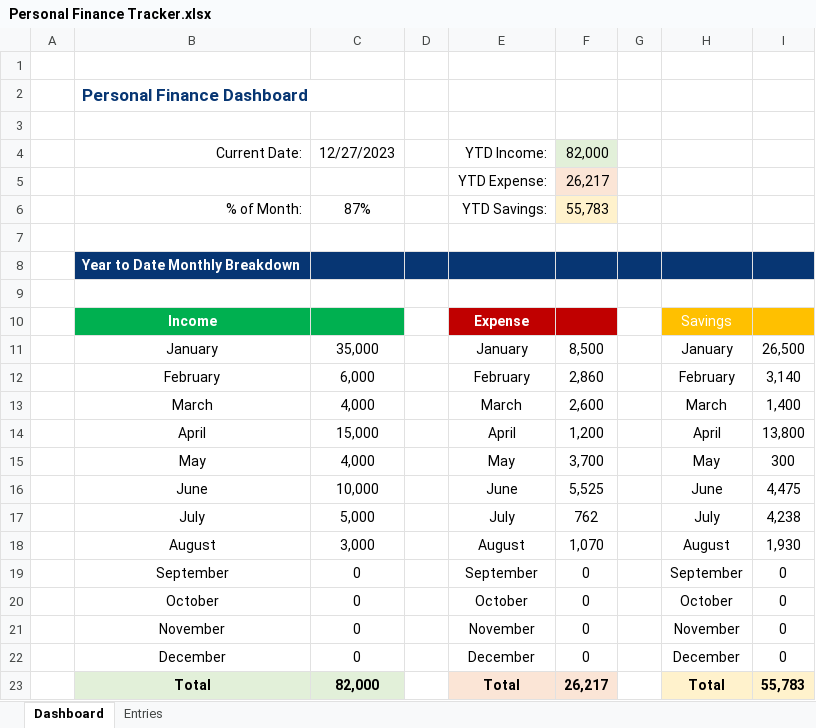
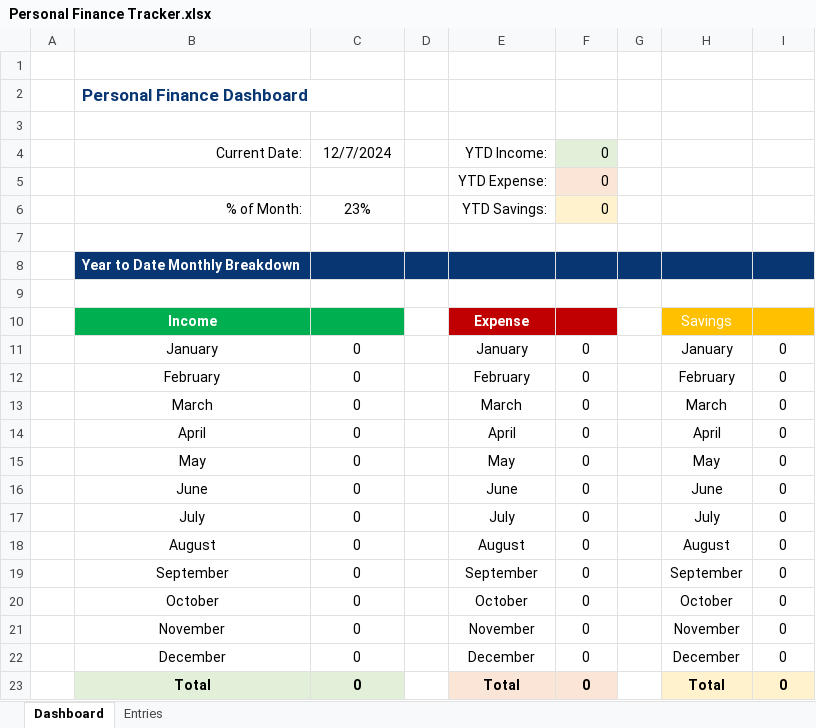
Before and after one commit to Usman925937/Excel-Files, an Excel workbook: Personal Finance Tracker.xlsx, sheet Dashboard, drawn as a sheet; only a part is shown; values as stored, in another font and other column widths than the file's, no borders; conditional formats not drawn; the diff covers the shown part only; the diff names each change by its address in the sheet, - before the commit and + after, or states it on an @@ line.

```diff
--- a/Personal Finance Tracker.xlsx (sheet Dashboard)
+++ b/Personal Finance Tracker.xlsx (sheet Dashboard)
-C4: 12/27/2023
+C4: 12/7/2024
-F4: 82,000
+F4: 0
-F5: 26,217
+F5: 0
-C6: 87%
+C6: 23%
-F6: 55,783
+F6: 0
-C11: 35,000
+C11: 0
-F11: 8,500
+F11: 0
-I11: 26,500
+I11: 0
-C12: 6,000
+C12: 0
-F12: 2,860
+F12: 0
-I12: 3,140
+I12: 0
-C13: 4,000
+C13: 0
-F13: 2,600
+F13: 0
-I13: 1,400
+I13: 0
-C14: 15,000
+C14: 0
-F14: 1,200
+F14: 0
-I14: 13,800
+I14: 0
-C15: 4,000
+C15: 0
-F15: 3,700
+F15: 0
-I15: 300
+I15: 0
-C16: 10,000
+C16: 0
-F16: 5,525
+F16: 0
-I16: 4,475
+I16: 0
-C17: 5,000
+C17: 0
-F17: 762
+F17: 0
-I17: 4,238
+I17: 0
-C18: 3,000
+C18: 0
-F18: 1,070
+F18: 0
-I18: 1,930
+I18: 0
-C23: 82,000
+C23: 0
-F23: 26,217
+F23: 0
-I23: 55,783
+I23: 0
```
Also changed, not shown: 14 edited cells elsewhere in this sheet, sheet Entries, hidden cells, IF, AND, OR.xlsx, Stock History.xlsx, 18 other files.
